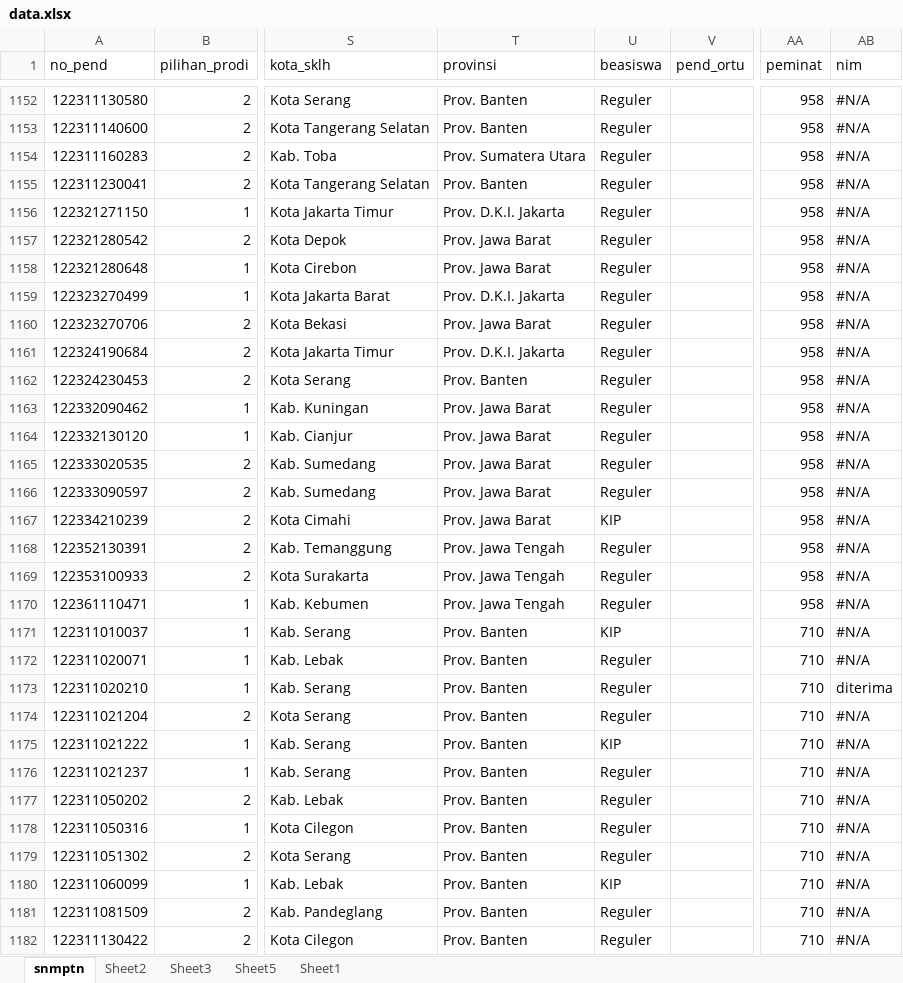
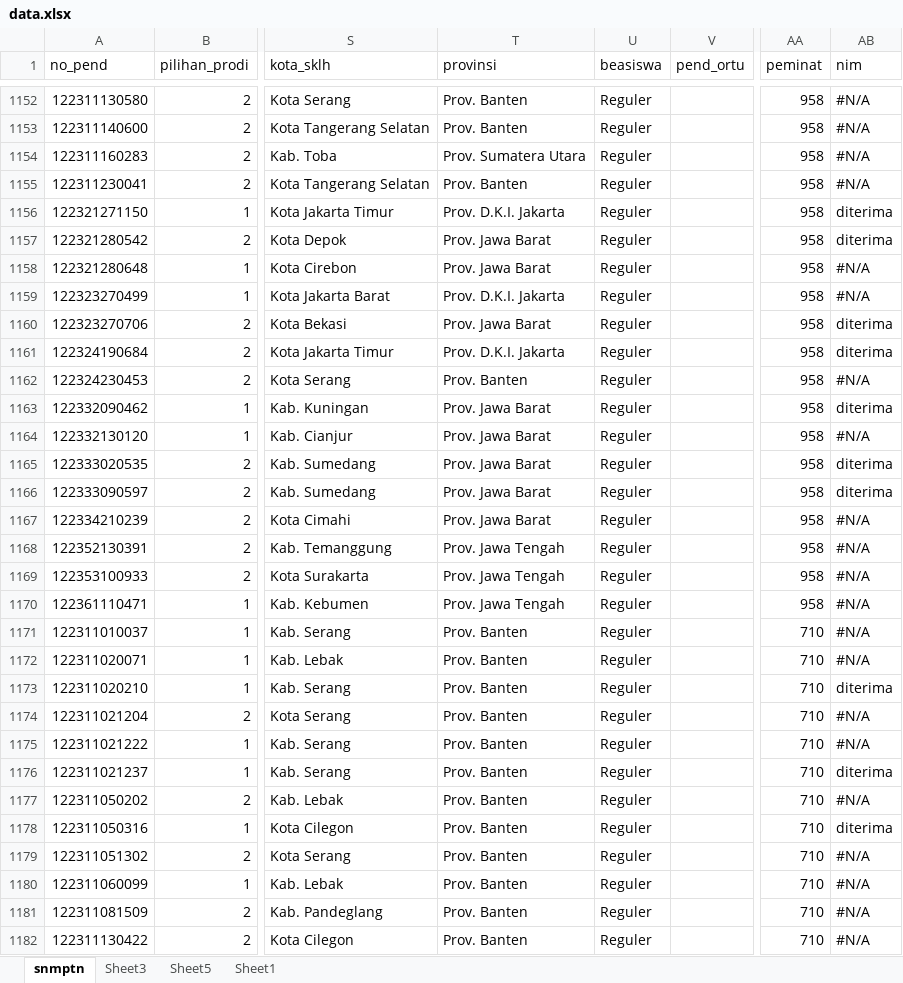
Before and after one commit to tirtareg/22sbm, an Excel workbook: data.xlsx, sheet snmptn, drawn as a sheet; only a part is shown, gaps mark what is left out; values as stored, in another font and other column widths than the file's, no cell formats; the diff covers the shown part only; the diff names each change by its address in the sheet, - before the commit and + after, or states it on an @@ line.

```diff
--- a/data.xlsx (sheet snmptn)
+++ b/data.xlsx (sheet snmptn)
-sheet tab: Sheet2
-AB1156:AB1157 (nim): #N/A
+AB1156:AB1157 (nim): diterima
-AB1160:AB1161 (nim): #N/A
+AB1160:AB1161 (nim): diterima
-AB1163 (nim): #N/A
+AB1163 (nim): diterima
-AB1165:AB1166 (nim): #N/A
+AB1165:AB1166 (nim): diterima
-U1167 (beasiswa): KIP
+U1167 (beasiswa): Reguler
-U1171 (beasiswa): KIP
+U1171 (beasiswa): Reguler
-U1175 (beasiswa): KIP
+U1175 (beasiswa): Reguler
-AB1176 (nim): #N/A
+AB1176 (nim): diterima
-AB1178 (nim): #N/A
+AB1178 (nim): diterima
-U1180 (beasiswa): KIP
+U1180 (beasiswa): Reguler
```
Also changed, not shown: 1592 edited cells elsewhere in this sheet, cell formats, docs/data.xlsx, 5 other files.
